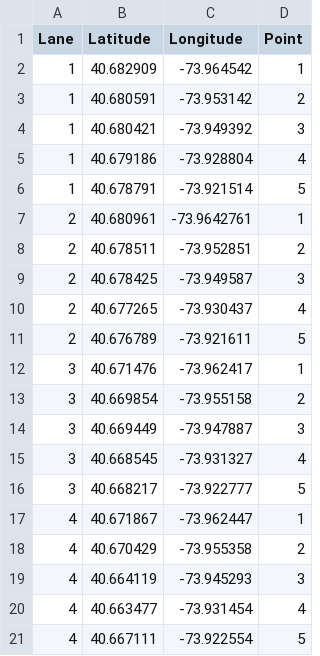
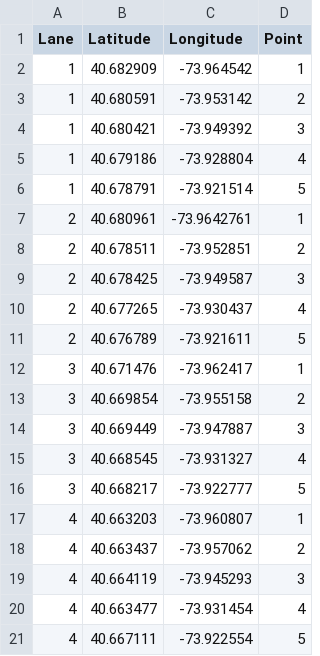
Before and after one commit to abphilip-vit/CollegeP7, a CSV file: Dataset.csv, drawn as a sheet.

Commit message:
Lane Network

```diff
--- a/Dataset.csv
+++ b/Dataset.csv
@@ -16,4 +16,4 @@
 3,40.668217,-73.922777,5
-4,40.671867,-73.962447,1
-4,40.670429,-73.955358,2
+4,40.663203,-73.960807,1
+4,40.663437,-73.957062,2
 4,40.664119,-73.945293,3
```
Also changed, not shown: 2 other files.
